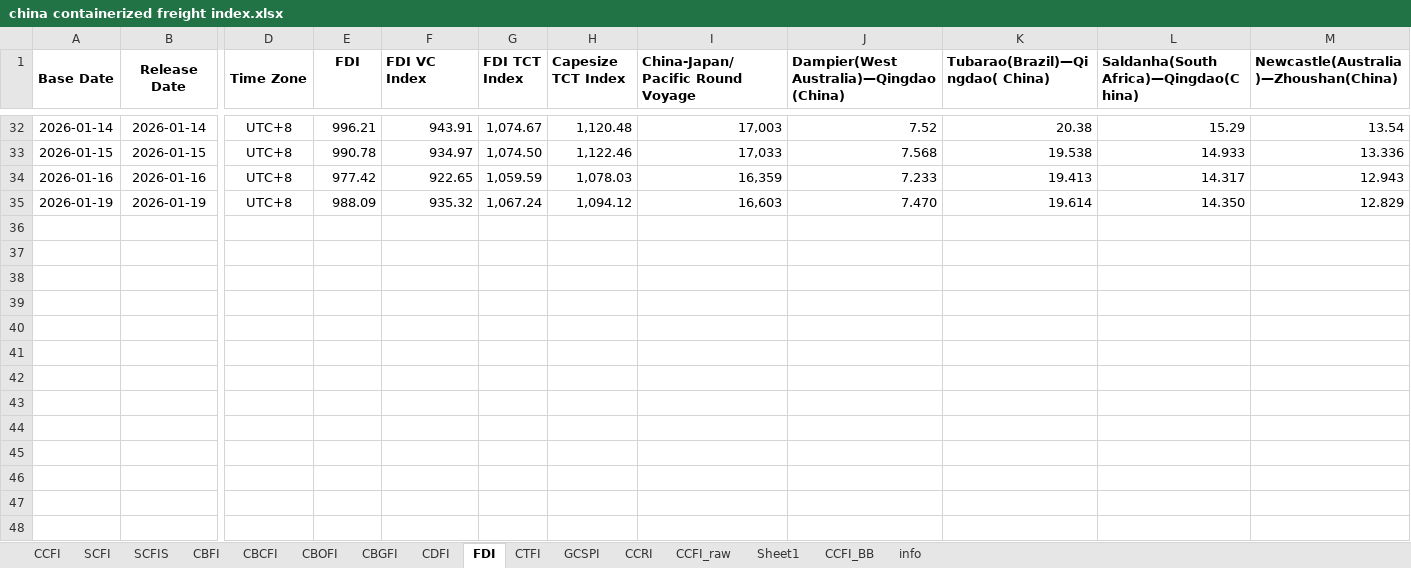
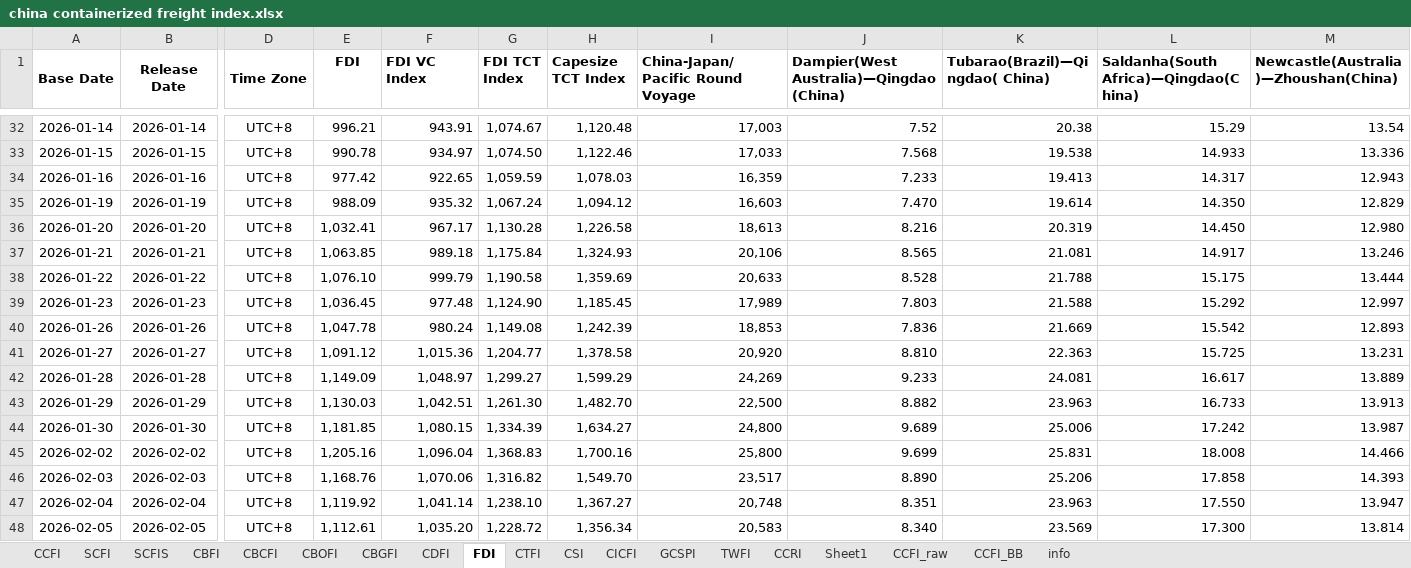
Before and after one commit to Tommylee1013/AlternativeData, an Excel workbook: data/freight/china containerized freight index.xlsx, sheet FDI, drawn as a sheet; only a part is shown, gaps mark what is left out; values as stored, in another font and other column widths than the file's, no borders; rows hold the shown columns only; the diff names each change by its address in the sheet, - before the commit and + after, or states it on an @@ line.

```diff
--- a/data/freight/china containerized freight index.xlsx (sheet FDI)
+++ b/data/freight/china containerized freight index.xlsx (sheet FDI)
+sheet tab: CSI
+sheet tab: CICFI
+sheet tab: TWFI
@@ sheet tab order changed: CCFI | SCFI | SCFIS | CBFI | CBCFI | CBOFI | CBGFI | CDFI | FDI | CTFI | CSI | CICFI | GCSPI | TWFI | CCRI | Sheet1 | CCFI_raw | CCFI_BB | info @@
+row 36: 2026-01-20 | 2026-01-20 | UTC+8 | 1,032.41 | 967.17 | 1,130.28 | 1,226.58 | 18,613 | 8.216 | 20.319 | 14.450 | 12.980
+row 37: 2026-01-21 | 2026-01-21 | UTC+8 | 1,063.85 | 989.18 | 1,175.84 | 1,324.93 | 20,106 | 8.565 | 21.081 | 14.917 | 13.246
+row 38: 2026-01-22 | 2026-01-22 | UTC+8 | 1,076.10 | 999.79 | 1,190.58 | 1,359.69 | 20,633 | 8.528 | 21.788 | 15.175 | 13.444
+row 39: 2026-01-23 | 2026-01-23 | UTC+8 | 1,036.45 | 977.48 | 1,124.90 | 1,185.45 | 17,989 | 7.803 | 21.588 | 15.292 | 12.997
+row 40: 2026-01-26 | 2026-01-26 | UTC+8 | 1,047.78 | 980.24 | 1,149.08 | 1,242.39 | 18,853 | 7.836 | 21.669 | 15.542 | 12.893
+row 41: 2026-01-27 | 2026-01-27 | UTC+8 | 1,091.12 | 1,015.36 | 1,204.77 | 1,378.58 | 20,920 | 8.810 | 22.363 | 15.725 | 13.231
+row 42: 2026-01-28 | 2026-01-28 | UTC+8 | 1,149.09 | 1,048.97 | 1,299.27 | 1,599.29 | 24,269 | 9.233 | 24.081 | 16.617 | 13.889
+row 43: 2026-01-29 | 2026-01-29 | UTC+8 | 1,130.03 | 1,042.51 | 1,261.30 | 1,482.70 | 22,500 | 8.882 | 23.963 | 16.733 | 13.913
+row 44: 2026-01-30 | 2026-01-30 | UTC+8 | 1,181.85 | 1,080.15 | 1,334.39 | 1,634.27 | 24,800 | 9.689 | 25.006 | 17.242 | 13.987
+row 45: 2026-02-02 | 2026-02-02 | UTC+8 | 1,205.16 | 1,096.04 | 1,368.83 | 1,700.16 | 25,800 | 9.699 | 25.831 | 18.008 | 14.466
+row 46: 2026-02-03 | 2026-02-03 | UTC+8 | 1,168.76 | 1,070.06 | 1,316.82 | 1,549.70 | 23,517 | 8.890 | 25.206 | 17.858 | 14.393
+row 47: 2026-02-04 | 2026-02-04 | UTC+8 | 1,119.92 | 1,041.14 | 1,238.10 | 1,367.27 | 20,748 | 8.351 | 23.963 | 17.550 | 13.947
+row 48: 2026-02-05 | 2026-02-05 | UTC+8 | 1,112.61 | 1,035.20 | 1,228.72 | 1,356.34 | 20,583 | 8.340 | 23.569 | 17.300 | 13.814
```
Also changed, not shown: sheet CCFI_raw, sheet Sheet1, sheet CTFI, sheet CDFI, sheet CBFI, sheet CBOFI, 5 more sheets, data/commodity/AAA Gasoline.xlsx, data/commodity/Lithium.xlsx, 3 other files.
